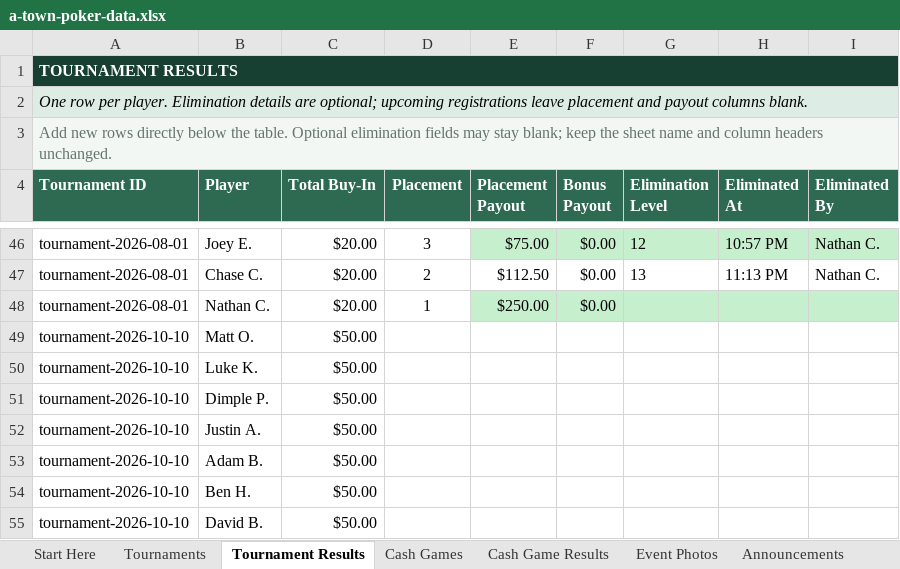
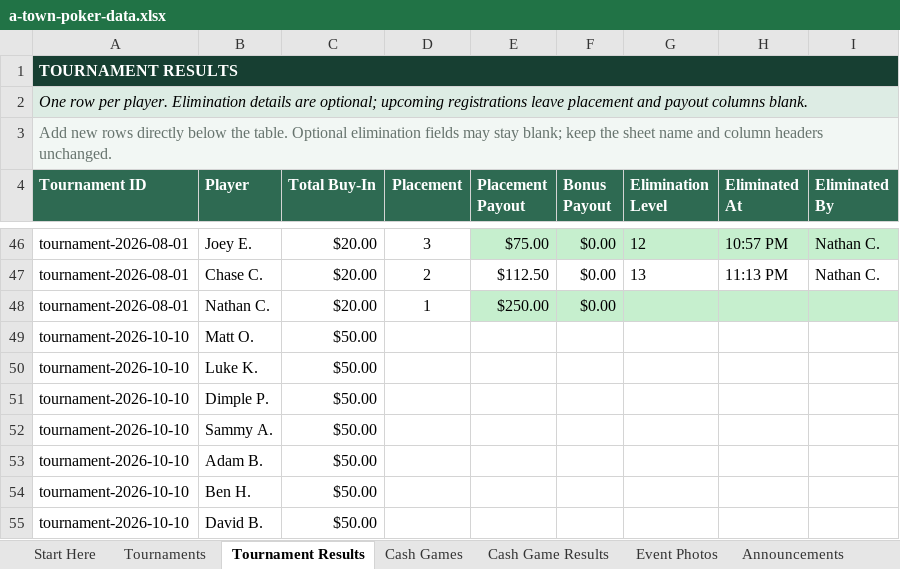
Before and after one commit to matthewoliver01/a-town-poker-site, an Excel workbook: data/source/a-town-poker-data.xlsx, sheet Tournament Results, drawn as a sheet; only a part is shown, gaps mark what is left out; values as stored, in another font and other column widths than the file's, no borders; table styles not drawn; the diff names each change by its address in the sheet, - before the commit and + after, or states it on an @@ line.

```diff
--- a/data/source/a-town-poker-data.xlsx (sheet Tournament Results)
+++ b/data/source/a-town-poker-data.xlsx (sheet Tournament Results)
-B52 (Player): Justin A.
+B52 (Player): Sammy A.
```
Also changed, not shown: sheet Cash Game Results, sheet Cash Games, sheet Start Here, 6 other files.
